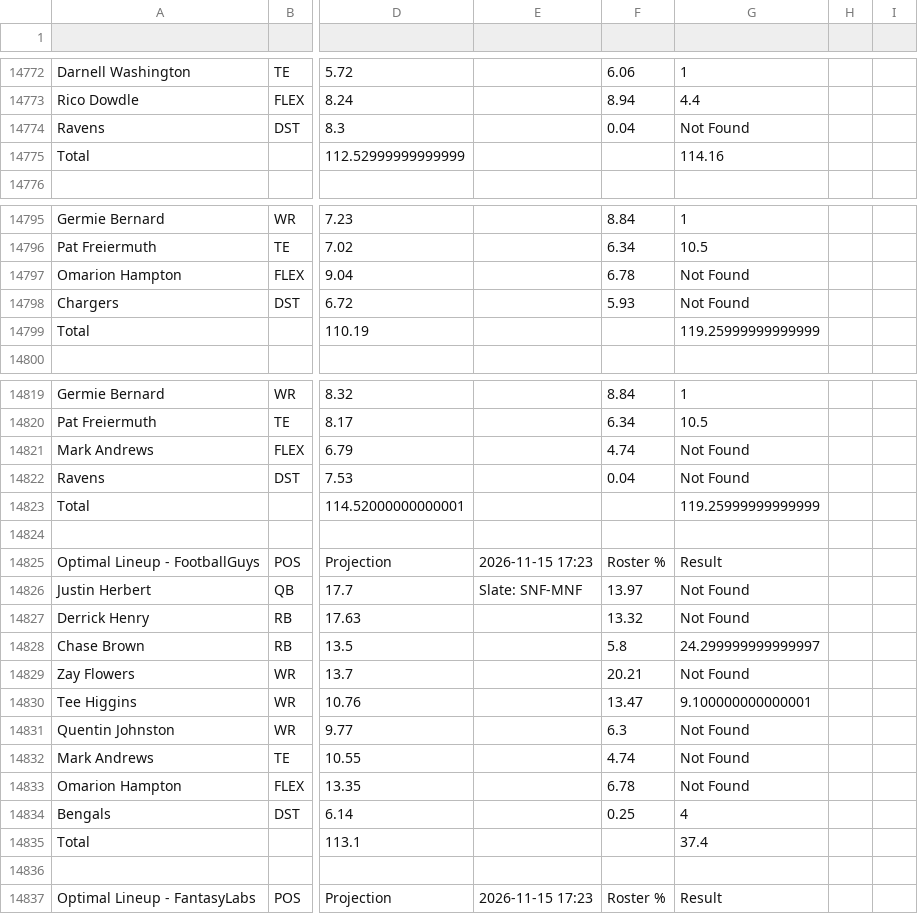
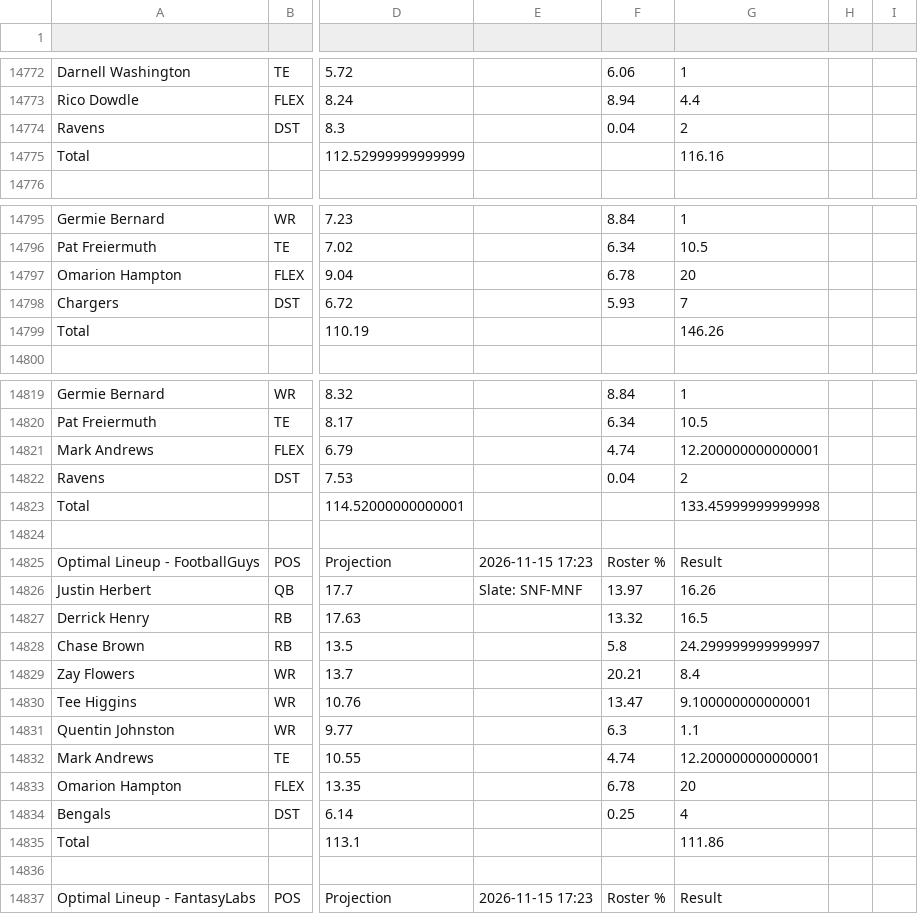
Before and after one commit to nocompharrison/MLB-HR-Model, a CSV file: NFL/lineups.csv, drawn as a sheet; only a part is shown, gaps mark what is left out; the diff covers the shown part only; the diff names each change by its address in the sheet, - before the commit and + after, or states it on an @@ line.

```diff
--- a/NFL/lineups.csv
+++ b/NFL/lineups.csv
-G14774: Not Found
+G14774: 2
-G14775: 114.16
+G14775: 116.16
-G14797: Not Found
+G14797: 20
-G14798: Not Found
+G14798: 7
-G14799: 119.25999999999999
+G14799: 146.26
-G14821: Not Found
+G14821: 12.200000000000001
-G14822: Not Found
+G14822: 2
-G14823: 119.25999999999999
+G14823: 133.45999999999998
-G14826: Not Found
+G14826: 16.26
-G14827: Not Found
+G14827: 16.5
-G14829: Not Found
+G14829: 8.4
-G14831: Not Found
+G14831: 1.1
-G14832: Not Found
+G14832: 12.200000000000001
-G14833: Not Found
+G14833: 20
-G14835: 37.4
+G14835: 111.86
```
Also changed, not shown: 22 edited cells elsewhere in this file, NFL/analytics.csv, 1 other file.
